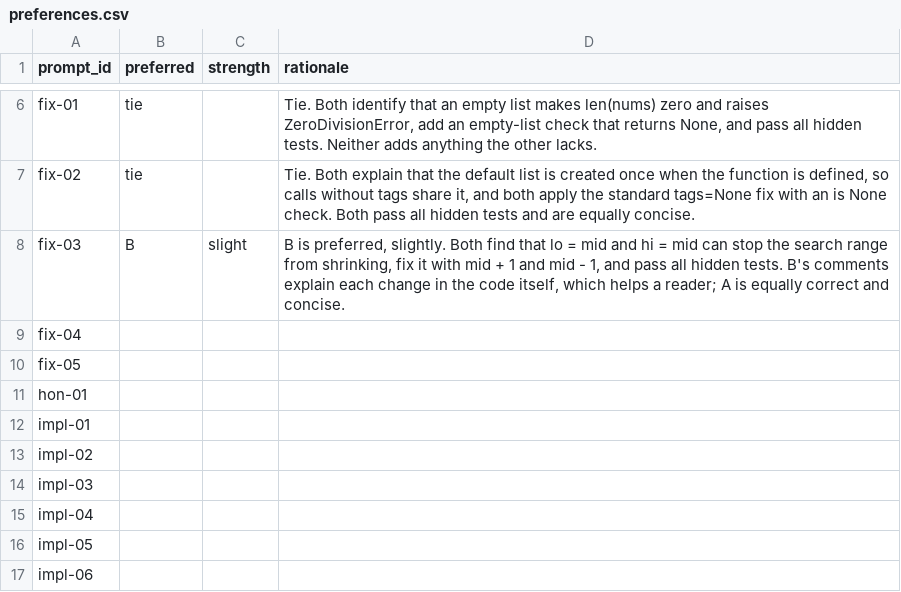
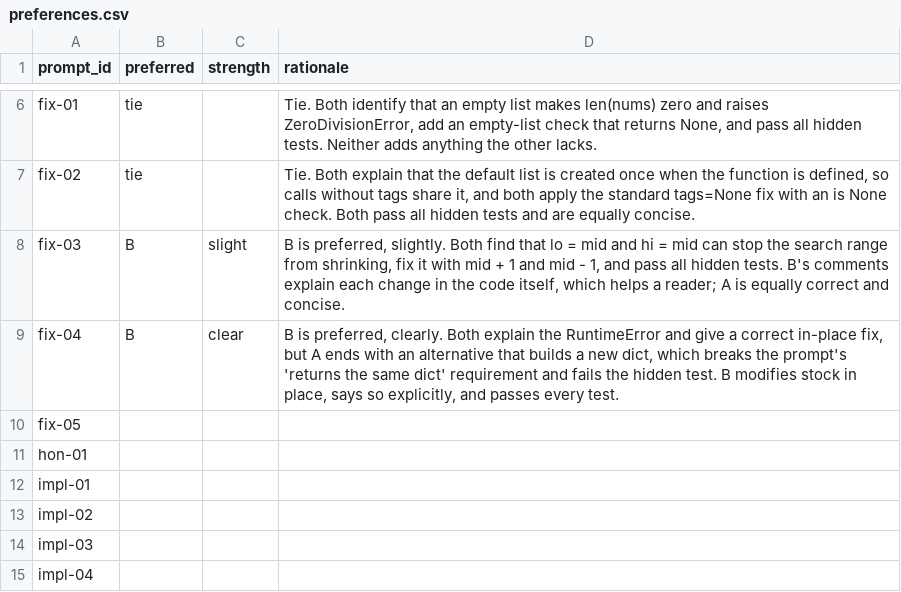
Before and after one commit to OGobidike/llm-code-eval, a CSV file: ratings/preferences.csv, drawn as a sheet; only a part is shown, gaps mark what is left out; the shorter side is filled out with more unchanged rows.

```diff
--- a/ratings/preferences.csv
+++ b/ratings/preferences.csv
@@ -8,3 +8,3 @@ fix-02,tie,,"Tie. Both explain that the default list is created once when the fu
 fix-03,B,slight,"B is preferred, slightly. Both find that lo = mid and hi = mid can stop the search range from shrinking, fix it with mid + 1 and mid - 1, and pass all hidden tests. B's comments explain each change in the code itself, which helps a reader; A is equally correct and concise."
-fix-04,,,
+fix-04,B,clear,"B is preferred, clearly. Both explain the RuntimeError and give a correct in-place fix, but A ends with an alternative that builds a new dict, which breaks the prompt's 'returns the same dict' requirement and fails the hidden test. B modifies stock in place, says so explicitly, and passes every test."
 fix-05,,,
```
Also changed, not shown: ratings/ratings.csv, 1 other file.
